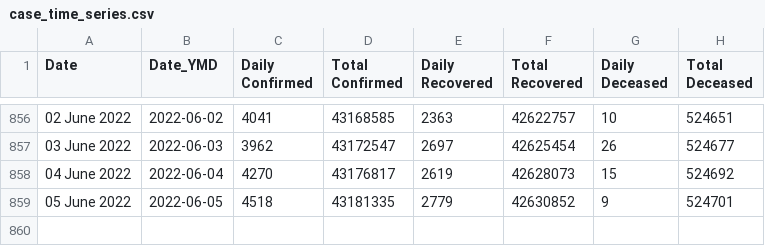
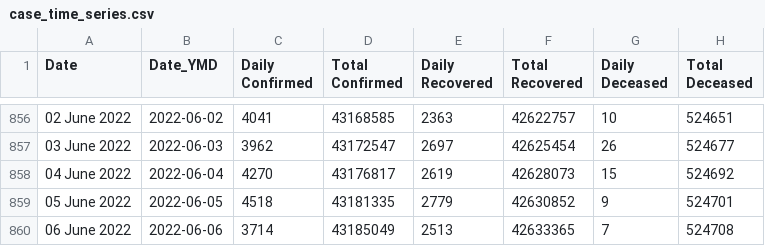
Before and after one commit to incovid19/data, a CSV file: csv/latest/case_time_series.csv, drawn as a sheet; only a part is shown, gaps mark what is left out.

```diff
--- a/csv/latest/case_time_series.csv
+++ b/csv/latest/case_time_series.csv
@@ -859 +859,2 @@ Date,Date_YMD,Daily Confirmed,Total Confirmed,Daily Recovered,Total Recovered,Da
 05 June 2022,2022-06-05,4518,43181335,2779,42630852,9,524701
+06 June 2022,2022-06-06,3714,43185049,2513,42633365,7,524708
```
Also changed, not shown: csv/latest/district_wise.csv, csv/latest/state_wise.csv, 43 other files.
